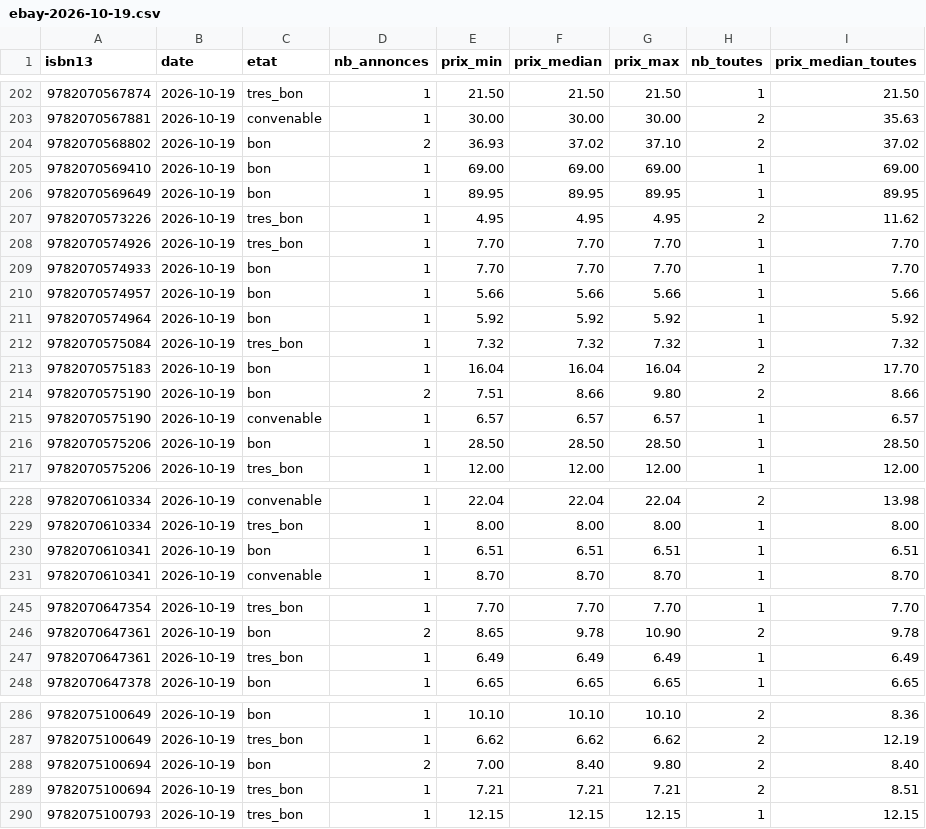
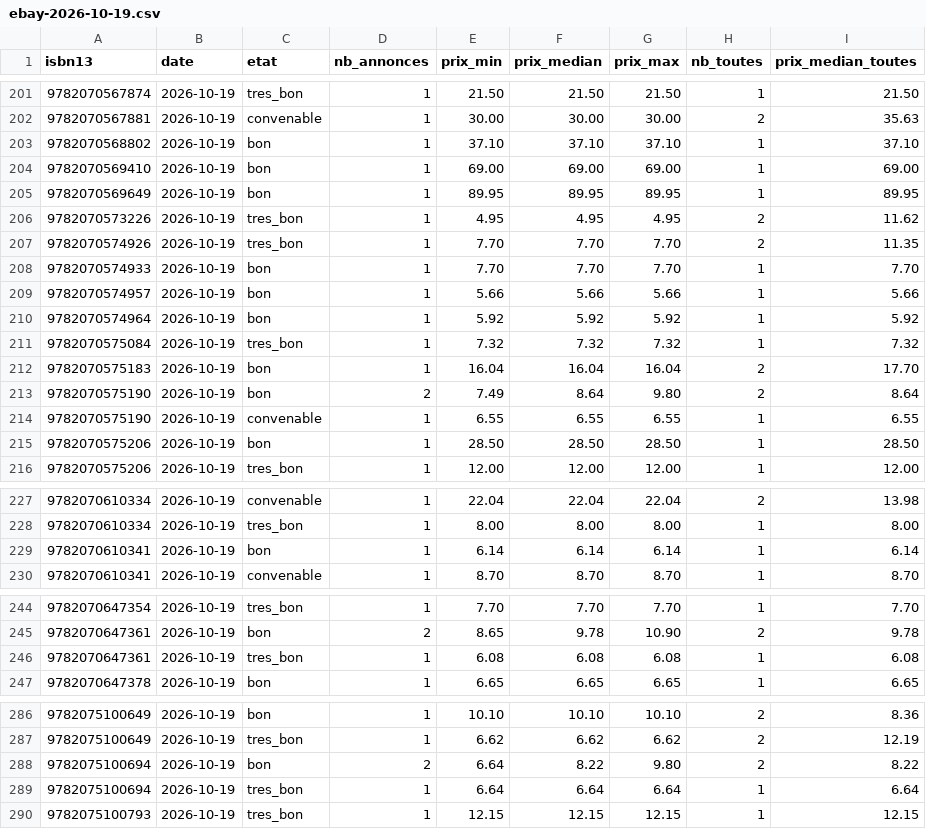
Before and after one commit to loliba92/LDVELH, a CSV file: data/raw/occasion/ebay-2026-10-19.csv, drawn as a sheet; only a part is shown, gaps mark what is left out; the diff covers the shown part only.

```diff
--- a/data/raw/occasion/ebay-2026-10-19.csv
+++ b/data/raw/occasion/ebay-2026-10-19.csv
@@ -203,3 +202,3 @@ isbn13,date,etat,nb_annonces,prix_min,prix_median,prix_max,nb_toutes,prix_median
 9782070567881,2026-10-19,convenable,1,30.00,30.00,30.00,2,35.63
-9782070568802,2026-10-19,bon,2,36.93,37.02,37.10,2,37.02
+9782070568802,2026-10-19,bon,1,37.10,37.10,37.10,1,37.10
 9782070569410,2026-10-19,bon,1,69.00,69.00,69.00,1,69.00
@@ -207,3 +206,3 @@ isbn13,date,etat,nb_annonces,prix_min,prix_median,prix_max,nb_toutes,prix_median
 9782070573226,2026-10-19,tres_bon,1,4.95,4.95,4.95,2,11.62
-9782070574926,2026-10-19,tres_bon,1,7.70,7.70,7.70,1,7.70
+9782070574926,2026-10-19,tres_bon,1,7.70,7.70,7.70,2,11.35
 9782070574933,2026-10-19,bon,1,7.70,7.70,7.70,1,7.70
@@ -213,4 +212,4 @@ isbn13,date,etat,nb_annonces,prix_min,prix_median,prix_max,nb_toutes,prix_median
 9782070575183,2026-10-19,bon,1,16.04,16.04,16.04,2,17.70
-9782070575190,2026-10-19,bon,2,7.51,8.66,9.80,2,8.66
-9782070575190,2026-10-19,convenable,1,6.57,6.57,6.57,1,6.57
+9782070575190,2026-10-19,bon,2,7.49,8.64,9.80,2,8.64
+9782070575190,2026-10-19,convenable,1,6.55,6.55,6.55,1,6.55
 9782070575206,2026-10-19,bon,1,28.50,28.50,28.50,1,28.50
@@ -229,3 +228,3 @@ isbn13,date,etat,nb_annonces,prix_min,prix_median,prix_max,nb_toutes,prix_median
 9782070610334,2026-10-19,tres_bon,1,8.00,8.00,8.00,1,8.00
-9782070610341,2026-10-19,bon,1,6.51,6.51,6.51,1,6.51
+9782070610341,2026-10-19,bon,1,6.14,6.14,6.14,1,6.14
 9782070610341,2026-10-19,convenable,1,8.70,8.70,8.70,1,8.70
@@ -246,3 +245,3 @@ isbn13,date,etat,nb_annonces,prix_min,prix_median,prix_max,nb_toutes,prix_median
 9782070647361,2026-10-19,bon,2,8.65,9.78,10.90,2,9.78
-9782070647361,2026-10-19,tres_bon,1,6.49,6.49,6.49,1,6.49
+9782070647361,2026-10-19,tres_bon,1,6.08,6.08,6.08,1,6.08
 9782070647378,2026-10-19,bon,1,6.65,6.65,6.65,1,6.65
@@ -287,4 +287,4 @@ isbn13,date,etat,nb_annonces,prix_min,prix_median,prix_max,nb_toutes,prix_median
 9782075100649,2026-10-19,tres_bon,1,6.62,6.62,6.62,2,12.19
-9782075100694,2026-10-19,bon,2,7.00,8.40,9.80,2,8.40
-9782075100694,2026-10-19,tres_bon,1,7.21,7.21,7.21,2,8.51
+9782075100694,2026-10-19,bon,2,6.64,8.22,9.80,2,8.22
+9782075100694,2026-10-19,tres_bon,1,6.64,6.64,6.64,1,6.64
 9782075100793,2026-10-19,tres_bon,1,12.15,12.15,12.15,1,12.15
```
Also changed, not shown: 3 added rows, 1 removed row and 30 edited cells elsewhere in this file, data/processed/prix_neuf.csv, 7 other files.
